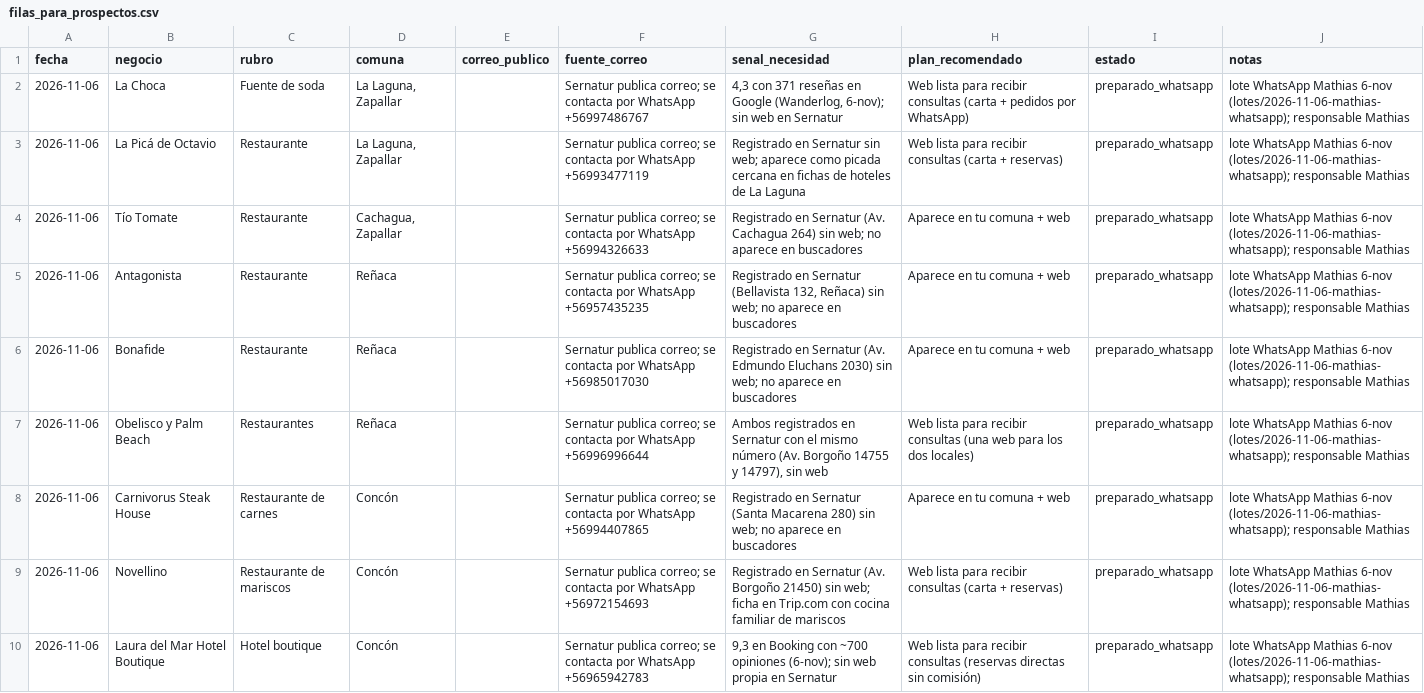
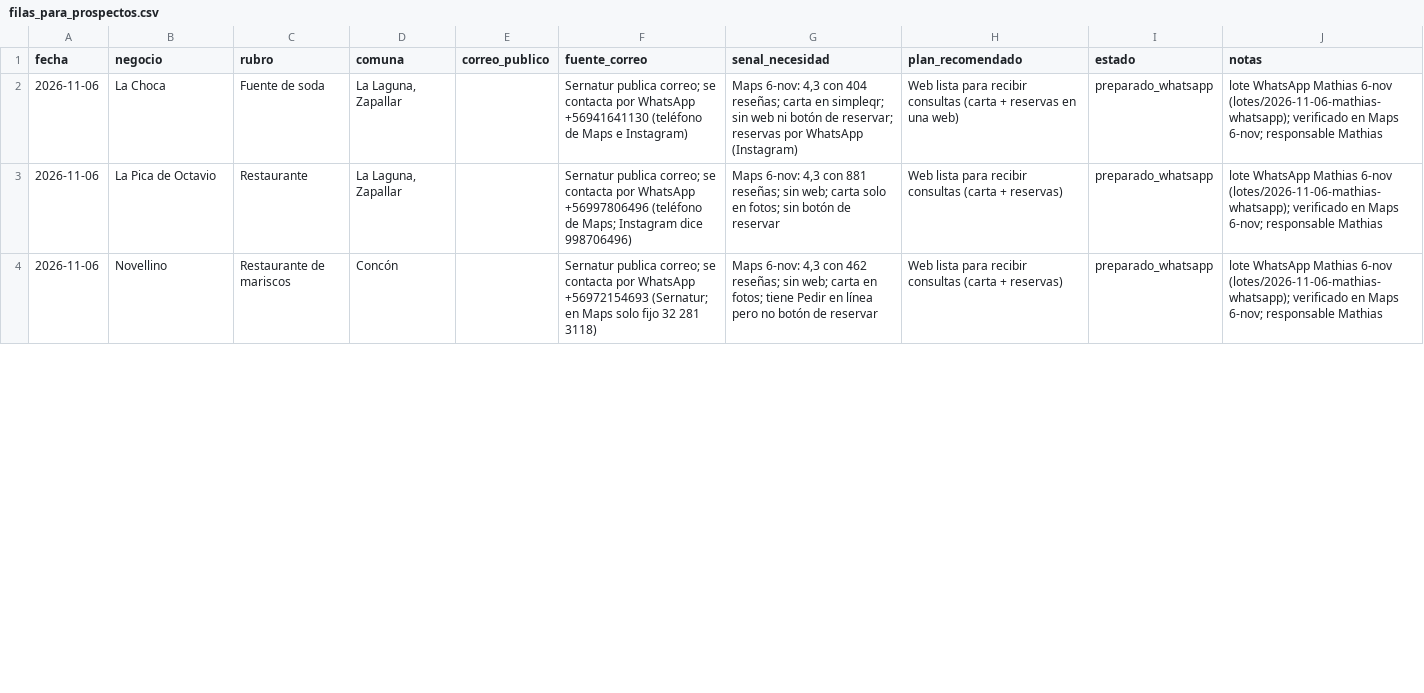
Before and after one commit to Chagotrades/oficina, a CSV file: ventas/lotes/2026-11-06-mathias-whatsapp/filas_para_prospectos.csv, drawn as a sheet; only a part is shown; the diff covers the shown part only.

```diff
--- a/ventas/lotes/2026-11-06-mathias-whatsapp/filas_para_prospectos.csv
+++ b/ventas/lotes/2026-11-06-mathias-whatsapp/filas_para_prospectos.csv
@@ -1,10 +1,4 @@
 fecha,negocio,rubro,comuna,correo_publico,fuente_correo,senal_necesidad,plan_recomendado,estado,notas
-2026-11-06,La Choca,Fuente de soda,"La Laguna, Zapallar",,Sernatur publica correo; se contacta por WhatsApp +56997486767,"4,3 con 371 reseñas en Google (Wanderlog, 6-nov); sin web en Sernatur",Web lista para recibir consultas (carta + pedidos por WhatsApp),preparado_whatsapp,lote WhatsApp Mathias 6-nov (lotes/2026-11-06-mathias-whatsapp); responsable Mathias
-2026-11-06,La Picá de Octavio,Restaurante,"La Laguna, Zapallar",,Sernatur publica correo; se contacta por WhatsApp +56993477119,Registrado en Sernatur sin web; aparece como picada cercana en fichas de hoteles de La Laguna,Web lista para recibir consultas (carta + reservas),preparado_whatsapp,lote WhatsApp Mathias 6-nov (lotes/2026-11-06-mathias-whatsapp); responsable Mathias
-2026-11-06,Tío Tomate,Restaurante,"Cachagua, Zapallar",,Sernatur publica correo; se contacta por WhatsApp +56994326633,Registrado en Sernatur (Av. Cachagua 264) sin web; no aparece en buscadores,Aparece en tu comuna + web,preparado_whatsapp,lote WhatsApp Mathias 6-nov (lotes/2026-11-06-mathias-whatsapp); responsable Mathias
-2026-11-06,Antagonista,Restaurante,Reñaca,,Sernatur publica correo; se contacta por WhatsApp +56957435235,"Registrado en Sernatur (Bellavista 132, Reñaca) sin web; no aparece en buscadores",Aparece en tu comuna + web,preparado_whatsapp,lote WhatsApp Mathias 6-nov (lotes/2026-11-06-mathias-whatsapp); responsable Mathias
-2026-11-06,Bonafide,Restaurante,Reñaca,,Sernatur publica correo; se contacta por WhatsApp +56985017030,Registrado en Sernatur (Av. Edmundo Eluchans 2030) sin web; no aparece en buscadores,Aparece en tu comuna + web,preparado_whatsapp,lote WhatsApp Mathias 6-nov (lotes/2026-11-06-mathias-whatsapp); responsable Mathias
-2026-11-06,Obelisco y Palm Beach,Restaurantes,Reñaca,,Sernatur publica correo; se contacta por WhatsApp +56996996644,"Ambos registrados en Sernatur con el mismo número (Av. Borgoño 14755 y 14797), sin web",Web lista para recibir consultas (una web para los dos locales),preparado_whatsapp,lote WhatsApp Mathias 6-nov (lotes/2026-11-06-mathias-whatsapp); responsable Mathias
-2026-11-06,Carnivorus Steak House,Restaurante de carnes,Concón,,Sernatur publica correo; se contacta por WhatsApp +56994407865,Registrado en Sernatur (Santa Macarena 280) sin web; no aparece en buscadores,Aparece en tu comuna + web,preparado_whatsapp,lote WhatsApp Mathias 6-nov (lotes/2026-11-06-mathias-whatsapp); responsable Mathias
-2026-11-06,Novellino,Restaurante de mariscos,Concón,,Sernatur publica correo; se contacta por WhatsApp +56972154693,Registrado en Sernatur (Av. Borgoño 21450) sin web; ficha en Trip.com con cocina familiar de mariscos,Web lista para recibir consultas (carta + reservas),preparado_whatsapp,lote WhatsApp Mathias 6-nov (lotes/2026-11-06-mathias-whatsapp); responsable Mathias
-2026-11-06,Laura del Mar Hotel Boutique,Hotel boutique,Concón,,Sernatur publica correo; se contacta por WhatsApp +56965942783,"9,3 en Booking con ~700 opiniones (6-nov); sin web propia en Sernatur",Web lista para recibir consultas (reservas directas sin comisión),preparado_whatsapp,lote WhatsApp Mathias 6-nov (lotes/2026-11-06-mathias-whatsapp); responsable Mathias
+2026-11-06,La Choca,Fuente de soda,"La Laguna, Zapallar",,Sernatur publica correo; se contacta por WhatsApp +56941641130 (teléfono de Maps e Instagram),"Maps 6-nov: 4,3 con 404 reseñas; carta en simpleqr; sin web ni botón de reservar; reservas por WhatsApp (Instagram)",Web lista para recibir consultas (carta + reservas en una web),preparado_whatsapp,lote WhatsApp Mathias 6-nov (lotes/2026-11-06-mathias-whatsapp); verificado en Maps 6-nov; responsable Mathias
+2026-11-06,La Pica de Octavio,Restaurante,"La Laguna, Zapallar",,Sernatur publica correo; se contacta por WhatsApp +56997806496 (teléfono de Maps; Instagram dice 998706496),"Maps 6-nov: 4,3 con 881 reseñas; sin web; carta solo en fotos; sin botón de reservar",Web lista para recibir consultas (carta + reservas),preparado_whatsapp,lote WhatsApp Mathias 6-nov (lotes/2026-11-06-mathias-whatsapp); verificado en Maps 6-nov; responsable Mathias
+2026-11-06,Novellino,Restaurante de mariscos,Concón,,Sernatur publica correo; se contacta por WhatsApp +56972154693 (Sernatur; en Maps solo fijo 32 281 3118),"Maps 6-nov: 4,3 con 462 reseñas; sin web; carta en fotos; tiene Pedir en línea pero no botón de reservar",Web lista para recibir consultas (carta + reservas),preparado_whatsapp,lote WhatsApp Mathias 6-nov (lotes/2026-11-06-mathias-whatsapp); verificado en Maps 6-nov; responsable Mathias
```
Also changed, not shown: 6 removed rows and 9 edited cells elsewhere in this file, ventas/registro/prospectos.csv, 4 other files.
